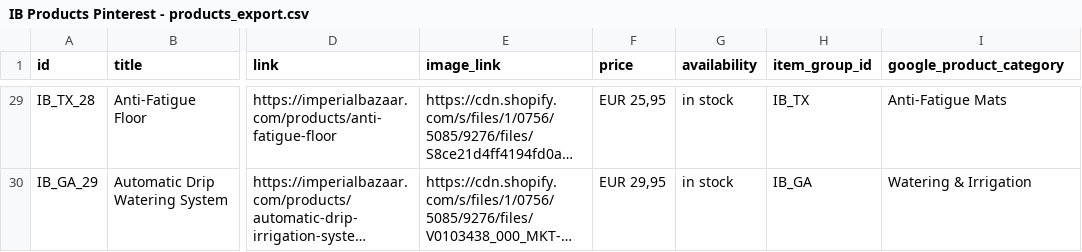
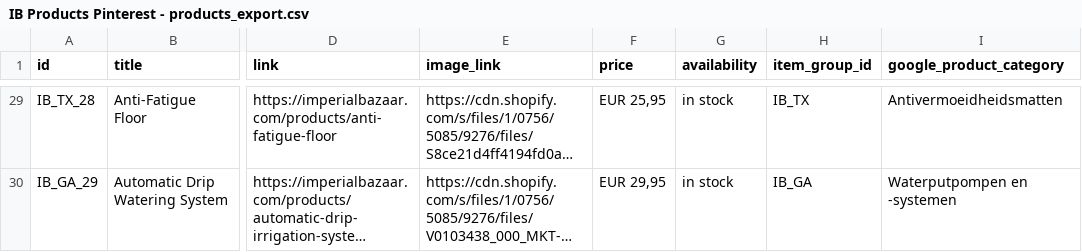
Before and after one commit to Iago0815/IB, a CSV file: IB Products Pinterest - products_export.csv, drawn as a sheet; only a part is shown, gaps mark what is left out; long unchanged cells end in …; the diff covers the shown part only; the diff names each change by its address in the sheet, - before the commit and + after, or states it on an @@ line.

```diff
--- a/IB Products Pinterest - products_export.csv
+++ b/IB Products Pinterest - products_export.csv
-I29 (google_product_category): Anti-Fatigue Mats
+I29 (google_product_category): Antivermoeidheidsmatten
-I30 (google_product_category): Watering & Irrigation
+I30 (google_product_category): Waterputpompen en -systemen
```
Also changed, not shown: 28 edited cells elsewhere in this file.
